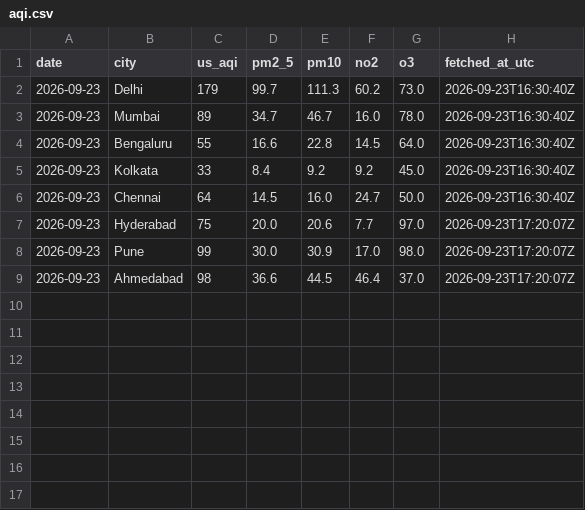
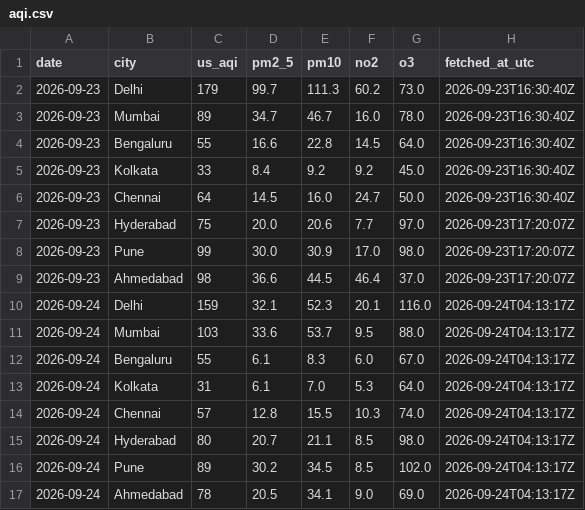
Before and after one commit to Georgian-86/india-aqi-tracker, a CSV file: data/aqi.csv, drawn as a sheet; the diff names each change by its address in the sheet, - before the commit and + after, or states it on an @@ line.

Commit message:
data: AQI snapshot 2026-09-24

```diff
--- a/data/aqi.csv
+++ b/data/aqi.csv
+row 10: 2026-09-24 | Delhi | 159 | 32.1 | 52.3 | 20.1 | 116.0 | 2026-09-24T04:13:17Z
+row 11: 2026-09-24 | Mumbai | 103 | 33.6 | 53.7 | 9.5 | 88.0 | 2026-09-24T04:13:17Z
+row 12: 2026-09-24 | Bengaluru | 55 | 6.1 | 8.3 | 6.0 | 67.0 | 2026-09-24T04:13:17Z
+row 13: 2026-09-24 | Kolkata | 31 | 6.1 | 7.0 | 5.3 | 64.0 | 2026-09-24T04:13:17Z
+row 14: 2026-09-24 | Chennai | 57 | 12.8 | 15.5 | 10.3 | 74.0 | 2026-09-24T04:13:17Z
+row 15: 2026-09-24 | Hyderabad | 80 | 20.7 | 21.1 | 8.5 | 98.0 | 2026-09-24T04:13:17Z
+row 16: 2026-09-24 | Pune | 89 | 30.2 | 34.5 | 8.5 | 102.0 | 2026-09-24T04:13:17Z
+row 17: 2026-09-24 | Ahmedabad | 78 | 20.5 | 34.1 | 9.0 | 69.0 | 2026-09-24T04:13:17Z
```
Also changed, not shown: data/aqi_daily.csv, data/aqi_daily_gases.csv, 3 other files.
